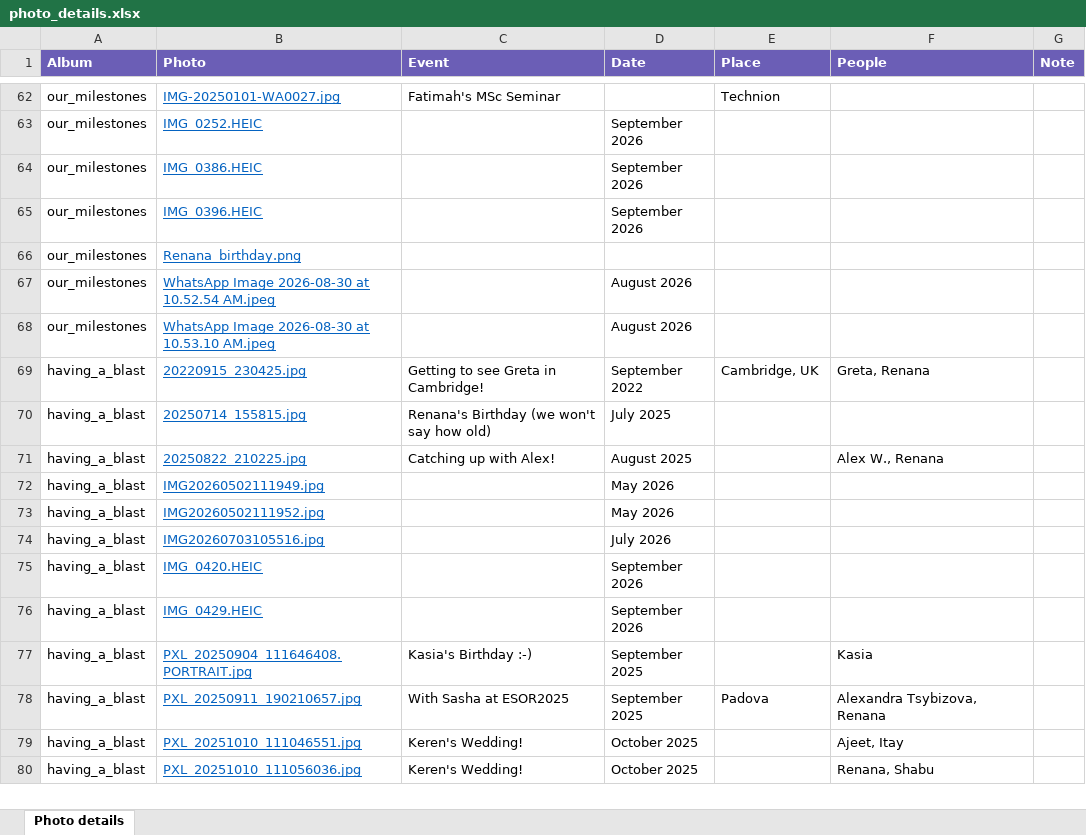
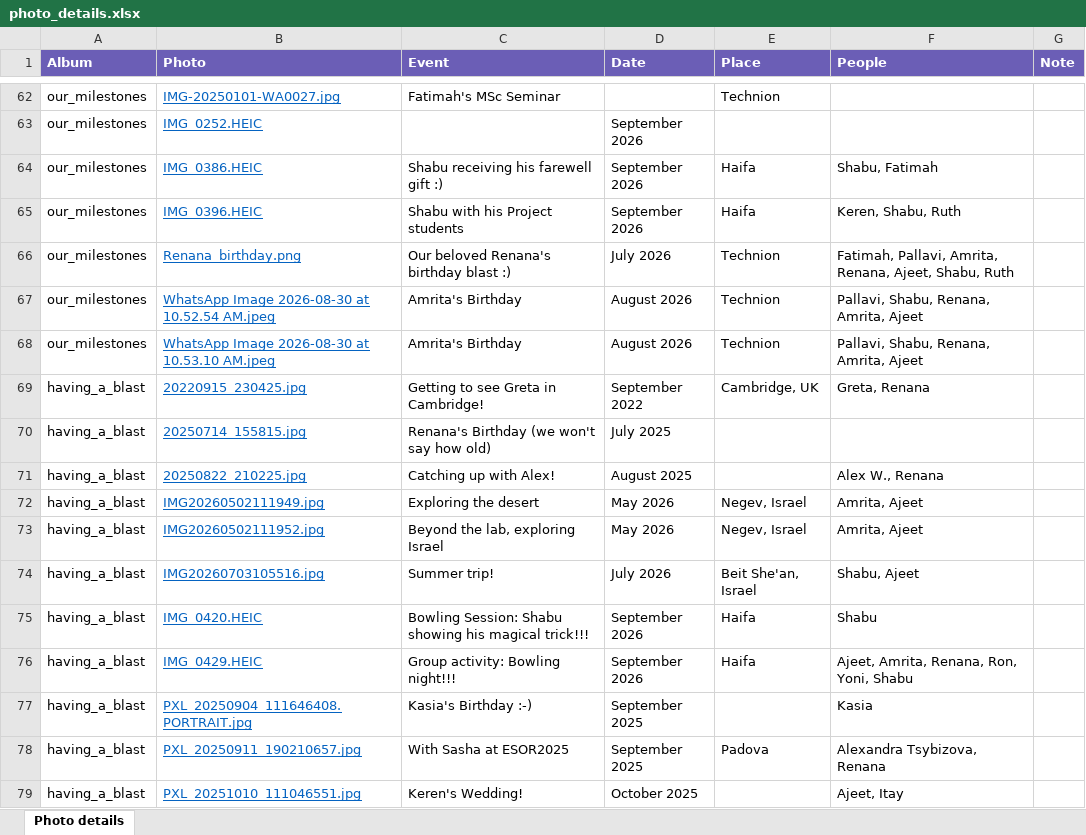
Before and after one commit to poranne-group/poranne-group.github.io, an Excel workbook: photo_gallery/photo_details.xlsx, sheet Photo details, drawn as a sheet; only a part is shown, gaps mark what is left out; the shorter side is filled out with more unchanged rows; values as stored, in another font and other column widths than the file's, no borders; the diff covers the shown part only; the diff names each change by its address in the sheet, - before the commit and + after, or states it on an @@ line.

```diff
--- a/photo_gallery/photo_details.xlsx (sheet Photo details)
+++ b/photo_gallery/photo_details.xlsx (sheet Photo details)
-C64 (Event): (empty)
+C64 (Event): Shabu receiving his farewell gift :)
-E64:E65 (Place): (empty)
+E64:E65 (Place): Haifa
-F64 (People): (empty)
+F64 (People): Shabu, Fatimah
-C65 (Event): (empty)
+C65 (Event): Shabu with his Project students
-F65 (People): (empty)
+F65 (People): Keren, Shabu, Ruth
-C66 (Event): (empty)
+C66 (Event): Our beloved Renana's birthday blast :)
-D66 (Date): (empty)
+D66 (Date): July 2026
-E66:E68 (Place): (empty)
+E66:E68 (Place): Technion
-F66 (People): (empty)
+F66 (People): Fatimah, Pallavi, Amrita, Renana, Ajeet, Shabu, Ruth
-C67:C68 (Event): (empty)
+C67:C68 (Event): Amrita's Birthday
-F67:F68 (People): (empty)
+F67:F68 (People): Pallavi, Shabu, Renana, Amrita, Ajeet
-C72 (Event): (empty)
+C72 (Event): Exploring the desert
-E72:E73 (Place): (empty)
+E72:E73 (Place): Negev, Israel
-F72:F73 (People): (empty)
+F72:F73 (People): Amrita, Ajeet
-C73 (Event): (empty)
+C73 (Event): Beyond the lab, exploring Israel
-C74 (Event): (empty)
+C74 (Event): Summer trip!
-E74 (Place): (empty)
+E74 (Place): Beit She'an, Israel
-F74 (People): (empty)
+F74 (People): Shabu, Ajeet
-C75 (Event): (empty)
+C75 (Event): Bowling Session: Shabu showing his magical trick!!!
-E75:E76 (Place): (empty)
+E75:E76 (Place): Haifa
-F75 (People): (empty)
+F75 (People): Shabu
-C76 (Event): (empty)
+C76 (Event): Group activity: Bowling night!!!
-F76 (People): (empty)
+F76 (People): Ajeet, Amrita, Renana, Ron, Yoni, Shabu
```
Also changed, not shown: 24 edited cells elsewhere in this sheet, 7 other files.
